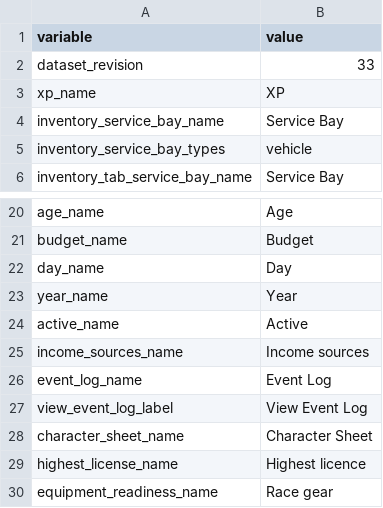
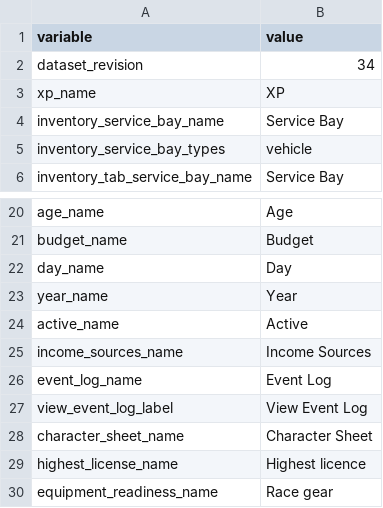
Before and after one commit to angelalonso/TTRPG-engine, a CSV file: gtr2career/config.csv, drawn as a sheet; only a part is shown, gaps mark what is left out.

```diff
--- a/gtr2career/config.csv
+++ b/gtr2career/config.csv
@@ -1,3 +1,3 @@
 variable, value
-dataset_revision,33
+dataset_revision,34
 xp_name,XP
@@ -24,3 +24,3 @@ year_name,Year
 active_name,Active
-income_sources_name,Income sources
+income_sources_name,Income Sources
 event_log_name,Event Log
```
Also changed, not shown: gtr2career/effect_bindings.csv, 15 other files.
